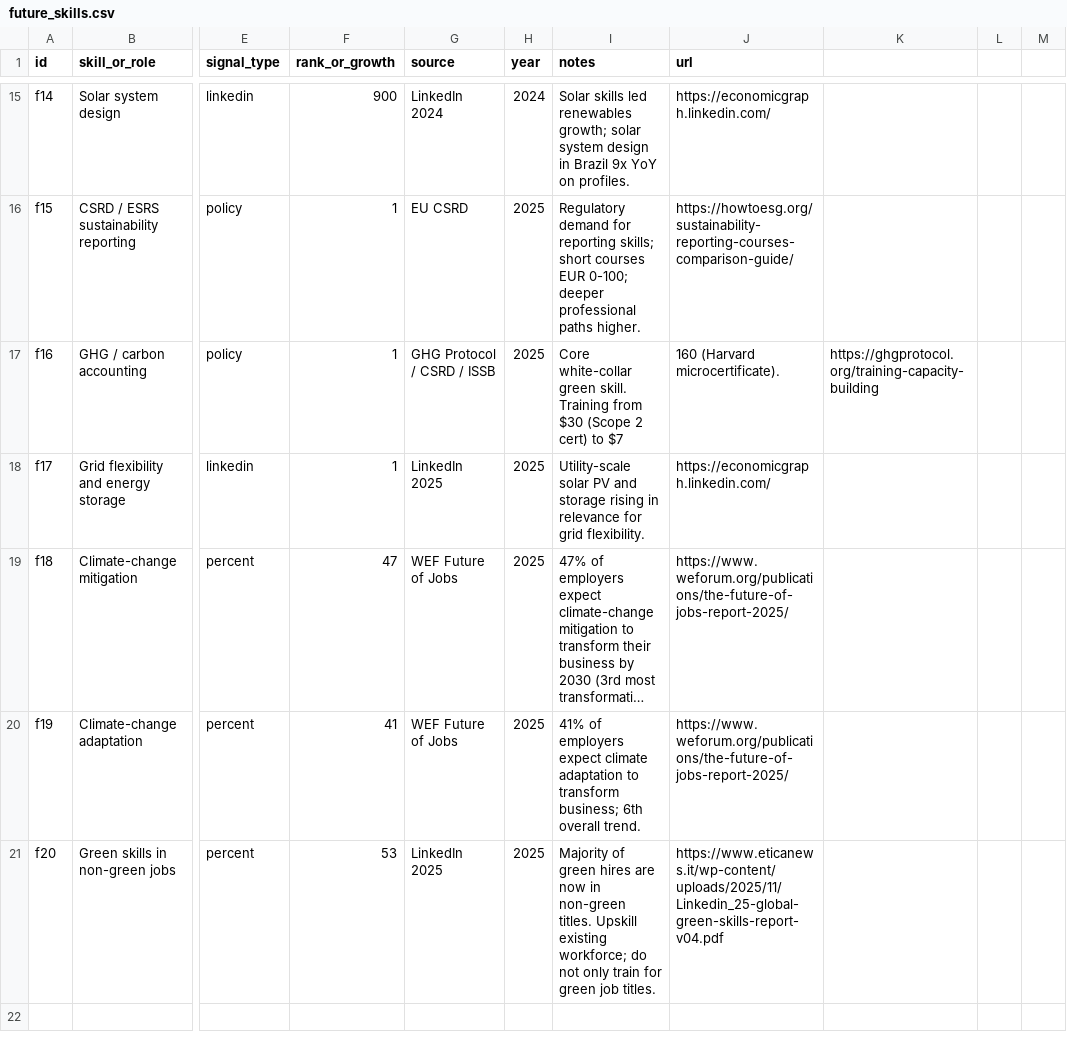
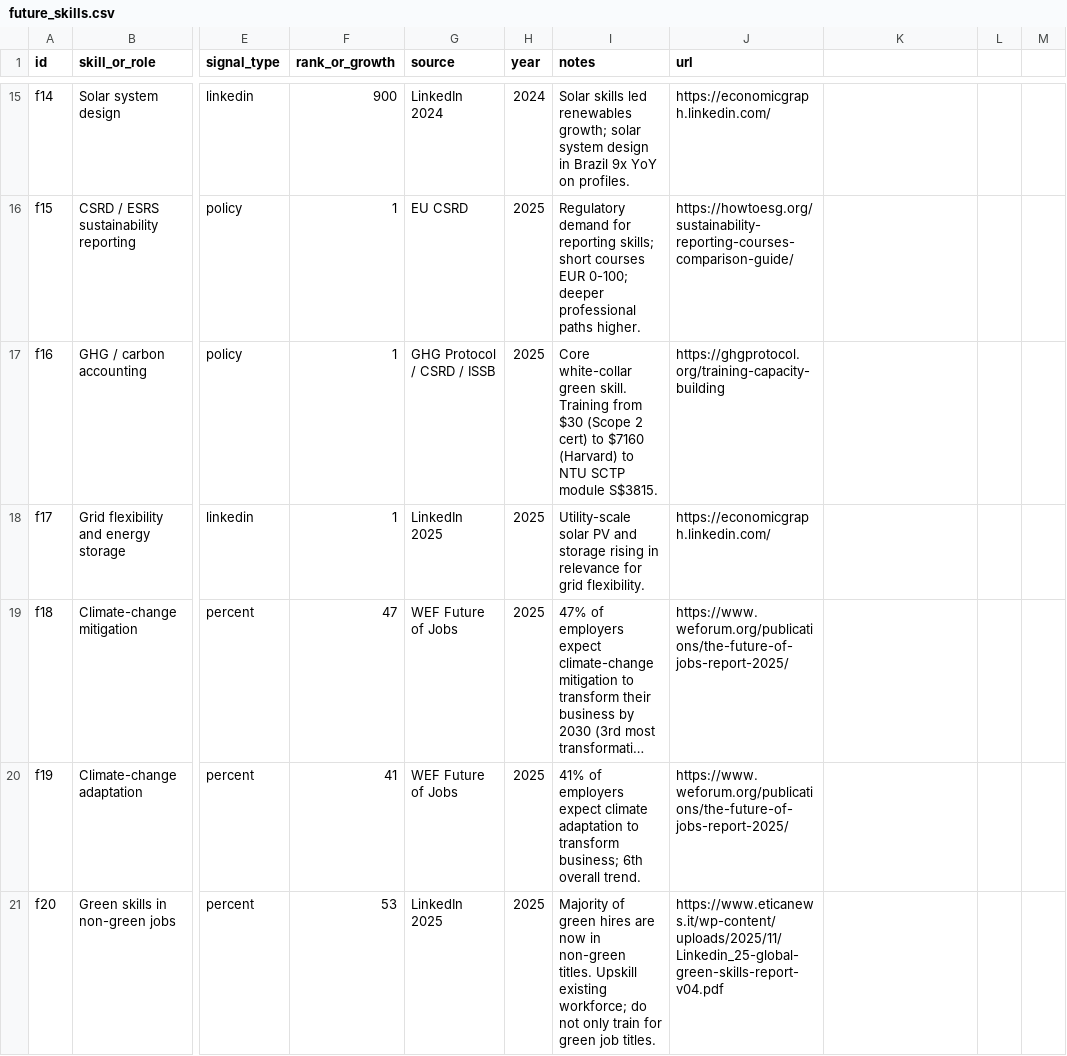
Before and after one commit to algorathem/green-skills-education-pipeline, a CSV file: data/future_skills.csv, drawn as a sheet; only a part is shown, gaps mark what is left out; long unchanged cells end in …; the diff covers the shown part only; the diff names each change by its address in the sheet, - before the commit and + after, or states it on an @@ line.

```diff
--- a/data/future_skills.csv
+++ b/data/future_skills.csv
-I17 (notes): …cert) to $7
+I17 (notes): …cert) to $7160 (Harvard) to NTU SCTP module S$3815.
-J17 (url): 160 (Harvard microcertificate).
+J17 (url): https://ghgprotocol.org/training-capacity-building
-K17: https://ghgprotocol.org/training-capacity-building
+K17: (empty)
```
Also changed, not shown: 3 added rows elsewhere in this file, data/macro_indicators.csv, 10 other files.
